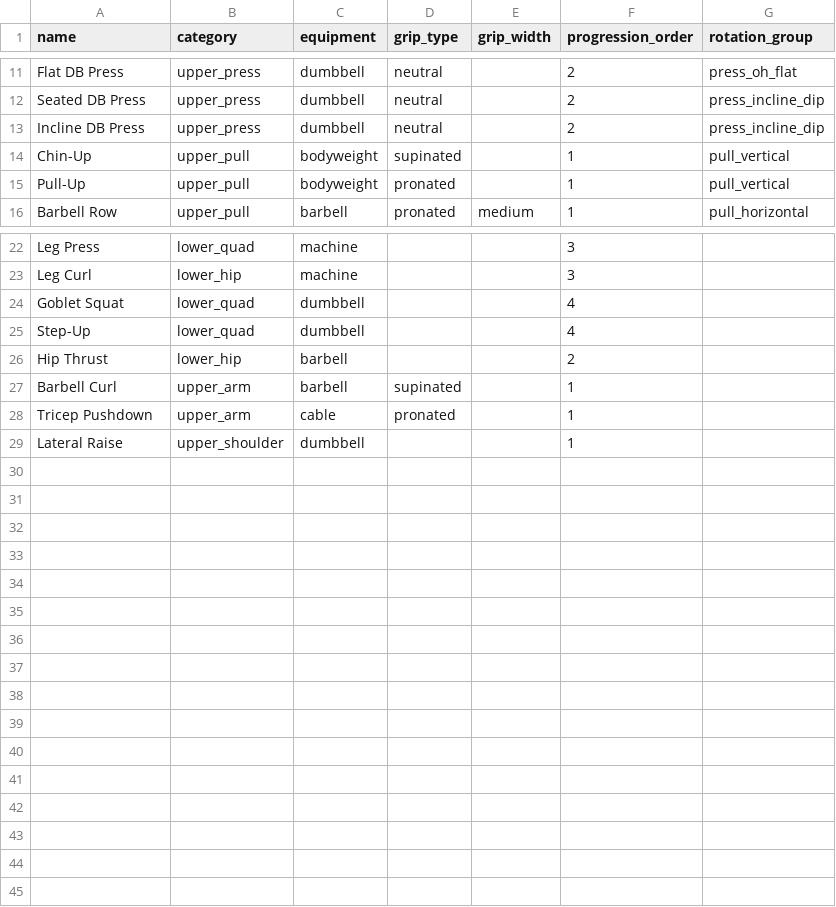
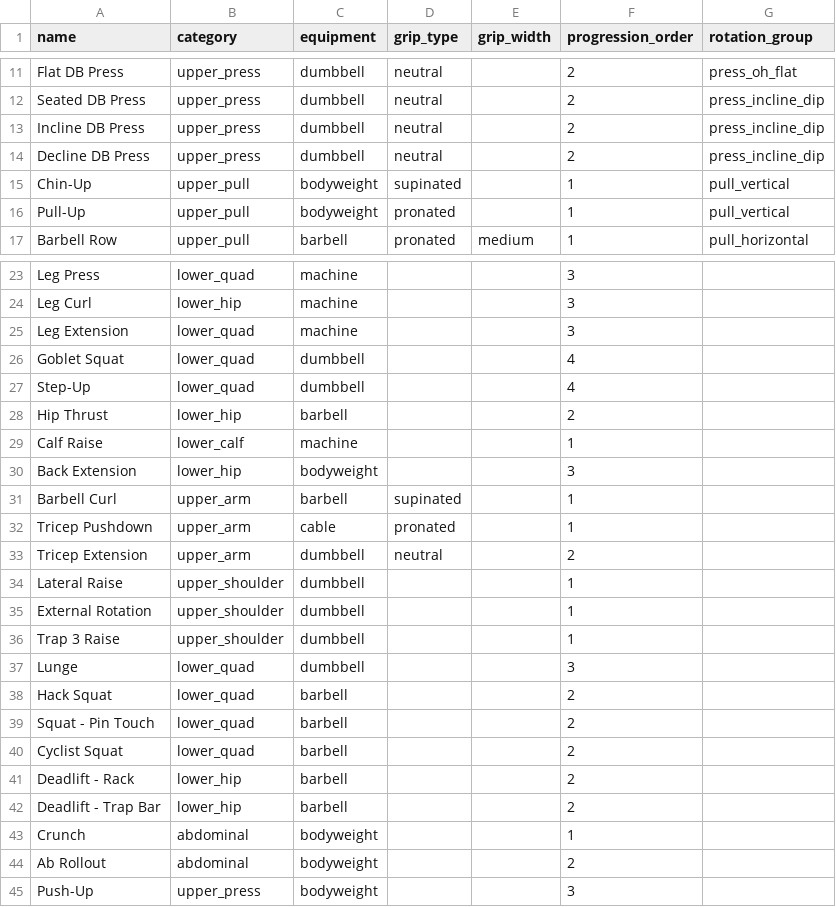
Before and after one commit to jeremysenn/iron-engine, a CSV file: db/seed_data/kilo_exercises.csv, drawn as a sheet; only a part is shown, gaps mark what is left out; the diff names each change by its address in the sheet, - before the commit and + after, or states it on an @@ line.

```diff
--- a/db/seed_data/kilo_exercises.csv
+++ b/db/seed_data/kilo_exercises.csv
+row 14: Decline DB Press | upper_press | dumbbell | neutral |  | 2 | press_incline_dip
+row 25: Leg Extension | lower_quad | machine |  |  | 3
+row 29: Calf Raise | lower_calf | machine |  |  | 1
+row 30: Back Extension | lower_hip | bodyweight |  |  | 3
+row 33: Tricep Extension | upper_arm | dumbbell | neutral |  | 2
+row 35: External Rotation | upper_shoulder | dumbbell |  |  | 1
+row 36: Trap 3 Raise | upper_shoulder | dumbbell |  |  | 1
+row 37: Lunge | lower_quad | dumbbell |  |  | 3
+row 38: Hack Squat | lower_quad | barbell |  |  | 2
+row 39: Squat - Pin Touch | lower_quad | barbell |  |  | 2
+row 40: Cyclist Squat | lower_quad | barbell |  |  | 2
+row 41: Deadlift - Rack | lower_hip | barbell |  |  | 2
+row 42: Deadlift - Trap Bar | lower_hip | barbell |  |  | 2
+row 43: Crunch | abdominal | bodyweight |  |  | 1
+row 44: Ab Rollout | abdominal | bodyweight |  |  | 2
+row 45: Push-Up | upper_press | bodyweight |  |  | 3
```
Also changed, not shown: 11 other files.
